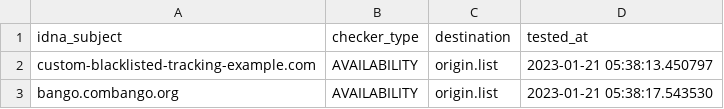
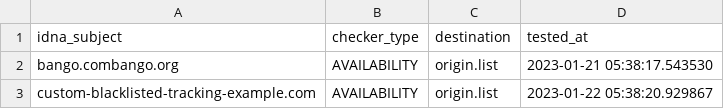
Before and after one commit to dead-hosts/Basic-tracking-list_web_disconnect.me, a CSV file: .pyfunceble/inactive.csv, drawn as a sheet.

Commit message:
[Final/Result][Dead-Hosts::Basic-tracking-list_web_disconnect.me] [GHA skip]
_LjoxRewmBZQIDjSK3ABpBBs

```diff
--- a/.pyfunceble/inactive.csv
+++ b/.pyfunceble/inactive.csv
@@ -1,3 +1,3 @@
 idna_subject,checker_type,destination,tested_at
-custom-blacklisted-tracking-example.com,AVAILABILITY,origin.list,2023-01-21 05:38:13.450797
 bango.combango.org,AVAILABILITY,origin.list,2023-01-21 05:38:17.543530
+custom-blacklisted-tracking-example.com,AVAILABILITY,origin.list,2023-01-22 05:38:20.929867
```
Also changed, not shown: 9 other files.
